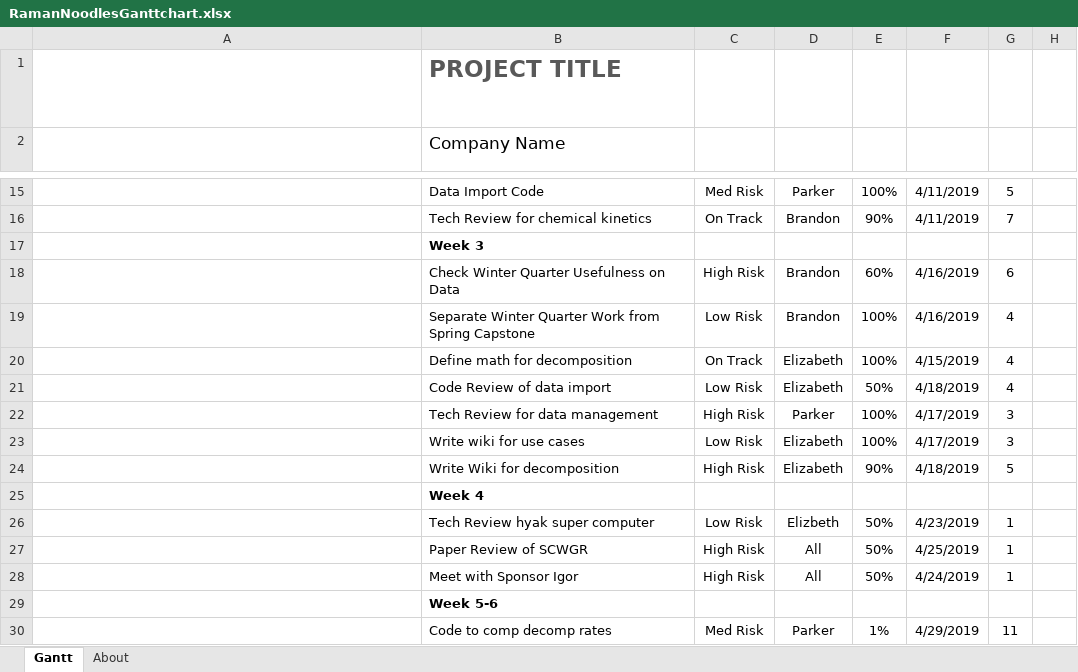
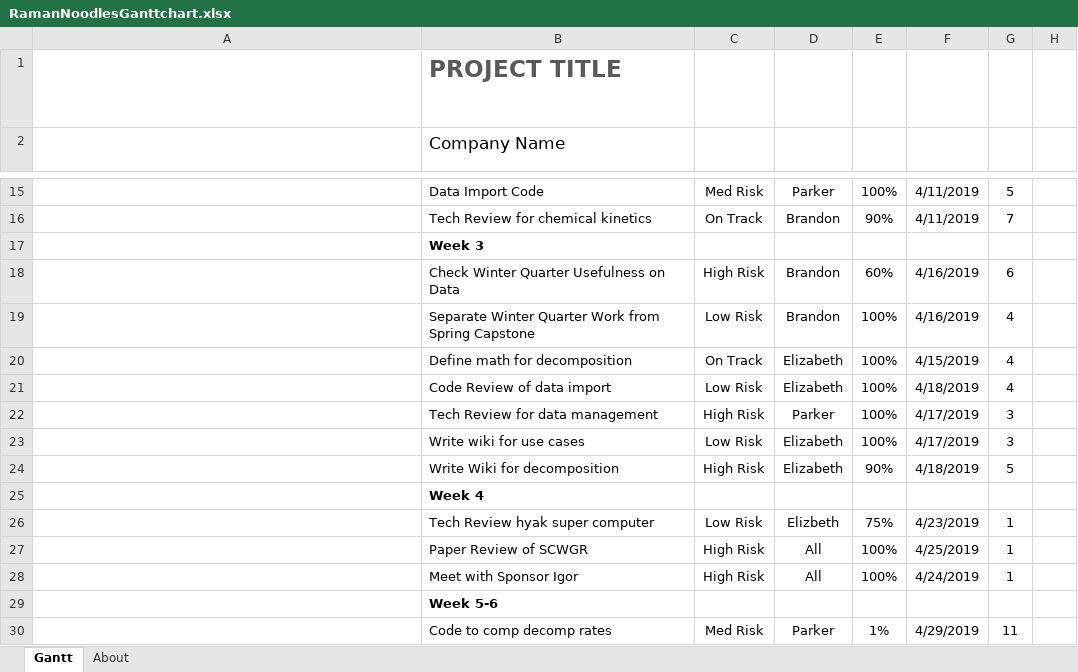
Before and after one commit to raman-noodles/raman-spectra-decomp-analysis, an Excel workbook: RamanNoodlesGanttchart.xlsx, sheet Gantt, drawn as a sheet; only a part is shown, gaps mark what is left out; long unchanged cells end in …; values as stored, in another font and other column widths than the file's, no borders; charts and pictures and conditional formats and table styles not drawn; the diff names each change by its address in the sheet, - before the commit and + after, or states it on an @@ line.

Commit message:
update gnatt chart for today's work session

```diff
--- a/RamanNoodlesGanttchart.xlsx (sheet Gantt)
+++ b/RamanNoodlesGanttchart.xlsx (sheet Gantt)
-E21: 50%
+E21: 100%
-E26: 50%
+E26: 75%
-E27:E28: 50%
+E27:E28: 100%
```
